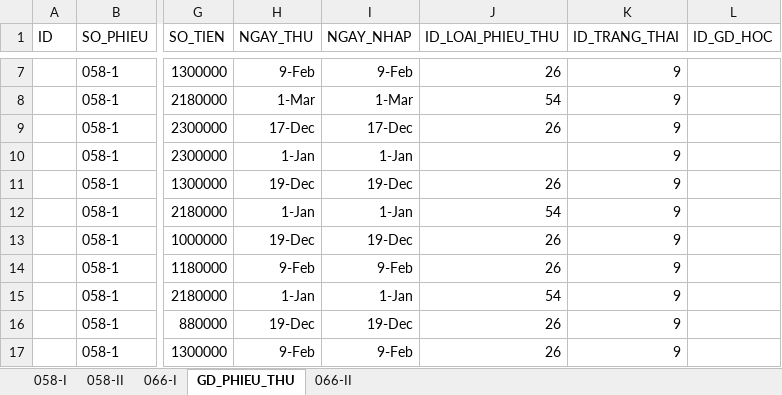
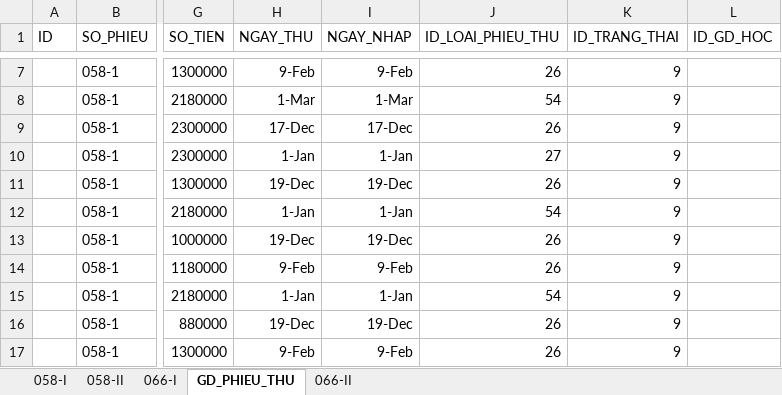
Before and after one commit to bkiprojects/AnhThay, an Excel workbook: 01.Documents/Mẫu giấy tờ/Danh_sach_hoc_phi.xlsx, sheet GD_PHIEU_THU, drawn as a sheet; only a part is shown, gaps mark what is left out; values as stored, in another font and other column widths than the file's, no borders; the diff names each change by its address in the sheet, - before the commit and + after, or states it on an @@ line.

```diff
--- a/01.Documents/Mẫu giấy tờ/Danh_sach_hoc_phi.xlsx (sheet GD_PHIEU_THU)
+++ b/01.Documents/Mẫu giấy tờ/Danh_sach_hoc_phi.xlsx (sheet GD_PHIEU_THU)
-J10 (ID_LOAI_PHIEU_THU): (empty)
+J10 (ID_LOAI_PHIEU_THU): 27
```
